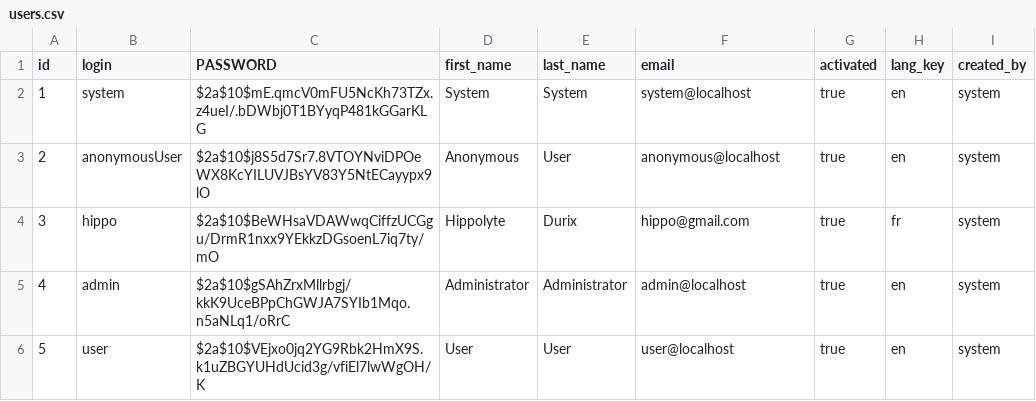
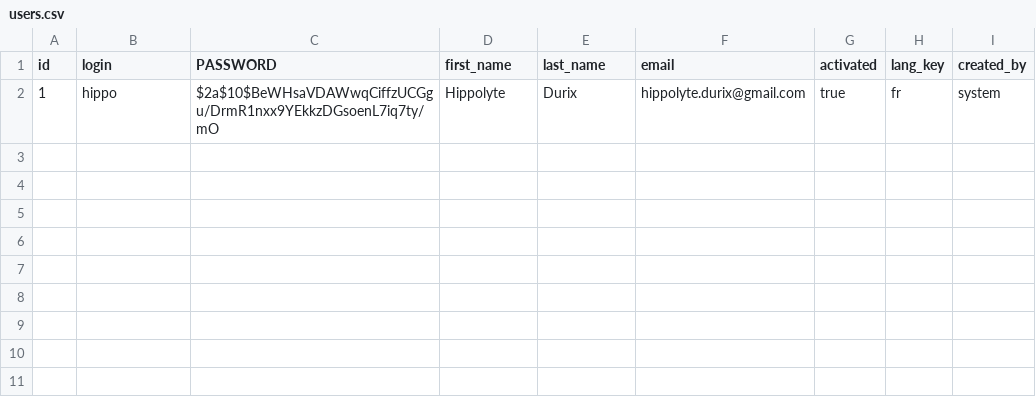
Before and after one commit to hdurix/myCellar, a CSV file: src/main/resources/config/liquibase/users.csv, drawn as a sheet.

Commit message:
translations, users, test, ...

```diff
--- a/src/main/resources/config/liquibase/users.csv
+++ b/src/main/resources/config/liquibase/users.csv
@@ -1,6 +1,2 @@
 id;login;PASSWORD;first_name;last_name;email;activated;lang_key;created_by
-1;system;$2a$10$mE.qmcV0mFU5NcKh73TZx.z4ueI/.bDWbj0T1BYyqP481kGGarKLG;System;System;system@localhost;true;en;system
-2;anonymousUser;$2a$10$j8S5d7Sr7.8VTOYNviDPOeWX8KcYILUVJBsYV83Y5NtECayypx9lO;Anonymous;User;anonymous@localhost;true;en;system
-3;hippo;$2a$10$BeWHsaVDAWwqCiffzUCGgu/DrmR1nxx9YEkkzDGsoenL7iq7ty/mO;Hippolyte;Durix;hippo@gmail.com;true;fr;system
-4;admin;$2a$10$gSAhZrxMllrbgj/kkK9UceBPpChGWJA7SYIb1Mqo.n5aNLq1/oRrC;Administrator;Administrator;admin@localhost;true;en;system
-5;user;$2a$10$VEjxo0jq2YG9Rbk2HmX9S.k1uZBGYUHdUcid3g/vfiEl7lwWgOH/K;User;User;user@localhost;true;en;system
+1;hippo;$2a$10$BeWHsaVDAWwqCiffzUCGgu/DrmR1nxx9YEkkzDGsoenL7iq7ty/mO;Hippolyte;Durix;hippolyte.durix@gmail.com;true;fr;system
```
Also changed, not shown: src/main/resources/config/liquibase/bottle_lifes.csv, 26 other files.
